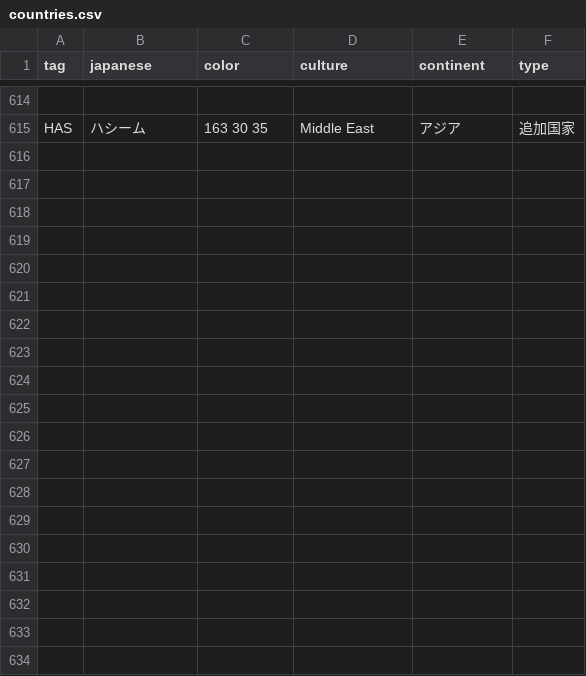
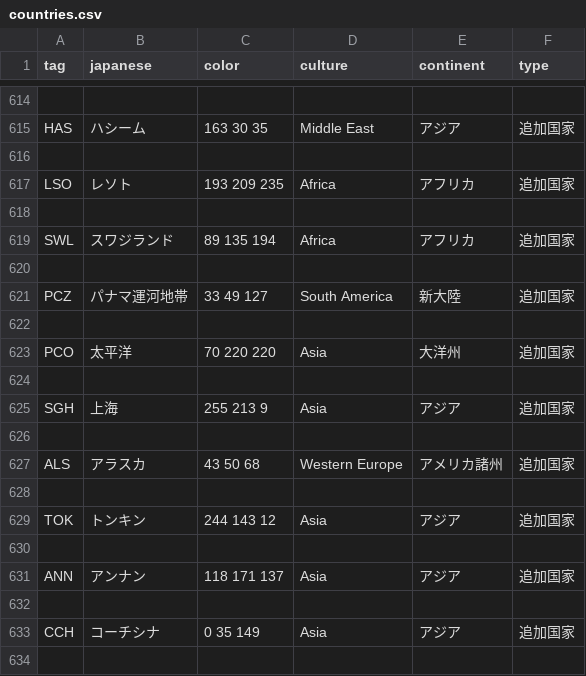
Before and after one commit to EGN-development-team/EGN_add_country_tags, a CSV file: tna/countries.csv, drawn as a sheet; only a part is shown, gaps mark what is left out; the diff covers the shown part only; the diff names each change by its address in the sheet, - before the commit and + after, or states it on an @@ line.

```diff
--- a/tna/countries.csv
+++ b/tna/countries.csv
+row 616: (empty)
+row 617: LSO | レソト | 193 209 235 | Africa | アフリカ | 追加国家
+row 618: (empty)
+row 619: SWL | スワジランド | 89 135 194 | Africa | アフリカ | 追加国家
+row 620: (empty)
+row 621: PCZ | パナマ運河地帯 | 33 49 127 | South America | 新大陸 | 追加国家
+row 622: (empty)
+row 623: PCO | 太平洋 | 70 220 220 | Asia | 大洋州 | 追加国家
+row 624: (empty)
+row 625: SGH | 上海 | 255 213 9 | Asia | アジア | 追加国家
+row 626: (empty)
+row 627: ALS | アラスカ | 43 50 68 | Western Europe | アメリカ諸州 | 追加国家
+row 628: (empty)
+row 629: TOK | トンキン | 244 143 12 | Asia | アジア | 追加国家
+row 630: (empty)
+row 631: ANN | アンナン | 118 171 137 | Asia | アジア | 追加国家
+row 632: (empty)
+row 633: CCH | コーチシナ | 0 35 149 | Asia | アジア | 追加国家
+row 634: (empty)
```
Also changed, not shown: 23 added rows elsewhere in this file, tna/cosmetic.csv, 4 other files.
